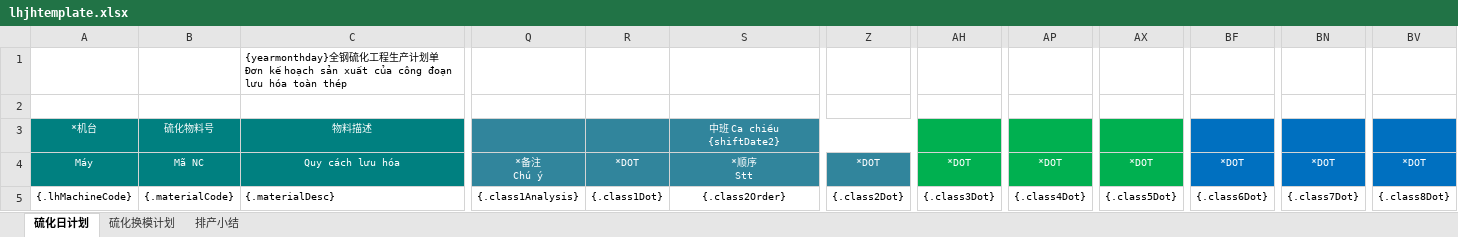
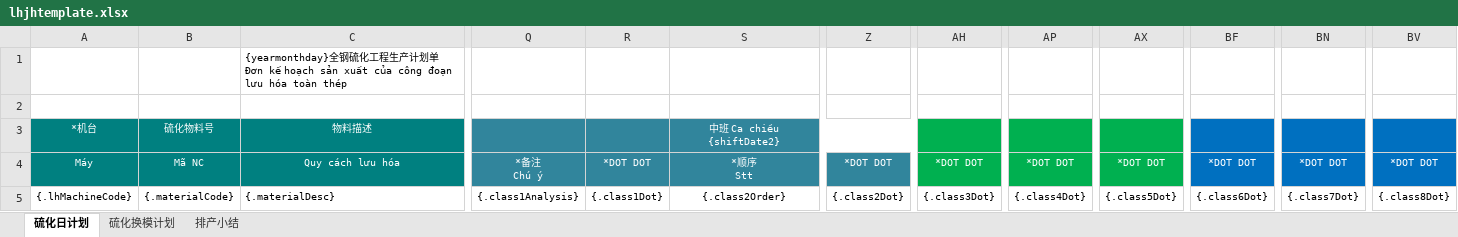
Before and after one commit to Jason0835/aps-lh-parent-gpt, an Excel workbook: APS-Modules/aps-lh/src/main/resources/excelModel/lhjhtemplate.xlsx, sheet 硫化日计划, drawn as a sheet; only a part is shown, gaps mark what is left out; values as stored, in another font and other column widths than the file's, no borders; charts and pictures and conditional formats not drawn; the diff names each change by its address in the sheet, - before the commit and + after, or states it on an @@ line.

Commit message:
1、22210 [uat]硫化日计划生成----->发布状态赋值、分公司默认赋值修复 2、22212 硫化日计划生成----->有如下问题 3、22232 硫化日计划生成------->导出excel表有如下问题需要调整

```diff
--- a/APS-Modules/aps-lh/src/main/resources/excelModel/lhjhtemplate.xlsx (sheet 硫化日计划)
+++ b/APS-Modules/aps-lh/src/main/resources/excelModel/lhjhtemplate.xlsx (sheet 硫化日计划)
-R4: *DOT
+R4: *DOT DOT
-Z4: *DOT
+Z4: *DOT DOT
-AH4: *DOT
+AH4: *DOT DOT
-AP4: *DOT
+AP4: *DOT DOT
-AX4: *DOT
+AX4: *DOT DOT
-BF4: *DOT
+BF4: *DOT DOT
-BN4: *DOT
+BN4: *DOT DOT
-BV4: *DOT
+BV4: *DOT DOT
```
Also changed, not shown: 9 other files.
